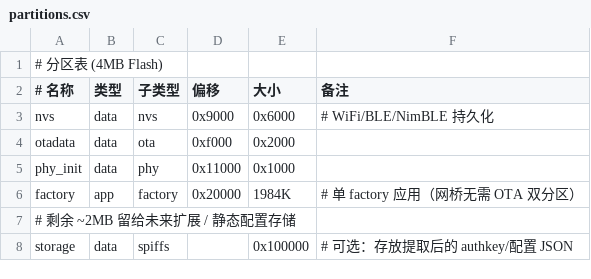
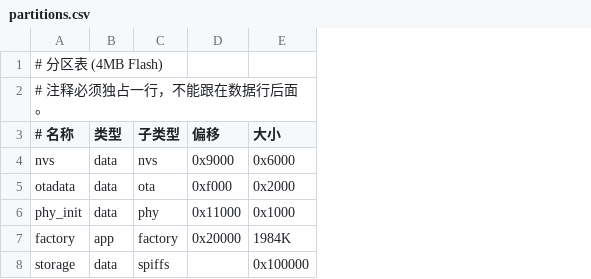
Before and after one commit to Zhou-Yujing114514/moshi-wear, a CSV file: esp32-firmware/partitions.csv, drawn as a sheet; removed rows and columns are numbered as before the commit, all else as after; the diff names each change by its address in the sheet, - before the commit and + after, or states it on an @@ line.

Commit message:
升级为可部署成品：ESP32 固件真实编译通过并产出烧录 bin；QuickApp 补网桥通道并真实打包出已签名 rpk
- esp32-firmware/dist/esp32-miwear-bridge-v1.0.0.bin（1.14MB，ESP-IDF v5.3 实编译 0 error，offset 0x0）
- esp32-firmware/scripts/build.sh（一键复现）
- quickapp-moshi-novel/dist/*.rpk（debug/release 已签名包）
- quickapp-moshi-novel/src/common/bridge.js（BLE→ESP32 网桥通道，transport 开关）
- 各 README 更新为真实编译/打包结果；.gitignore 排除构建产物

```diff
--- a/esp32-firmware/partitions.csv
+++ b/esp32-firmware/partitions.csv
-column F (备注), rows 3-6: # WiFi/BLE/NimBLE 持久化 |  |  | # 单 factory 应用（网桥无需 OTA 双分区）; row 8: # 可选：存放提取后的 authkey/配置 JSON
+row 2: # 注释必须独占一行，不能跟在数据行后面。
-row 7: # 剩余 ~2MB 留给未来扩展 / 静态配置存储
```
Also changed, not shown: 31 other files.
